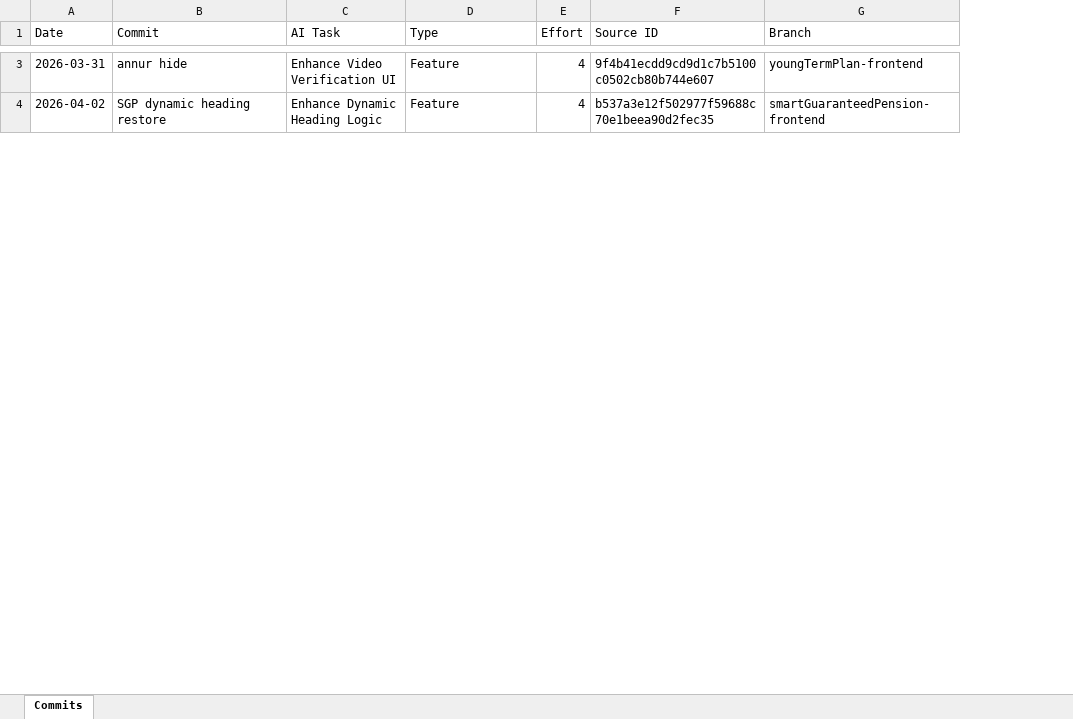
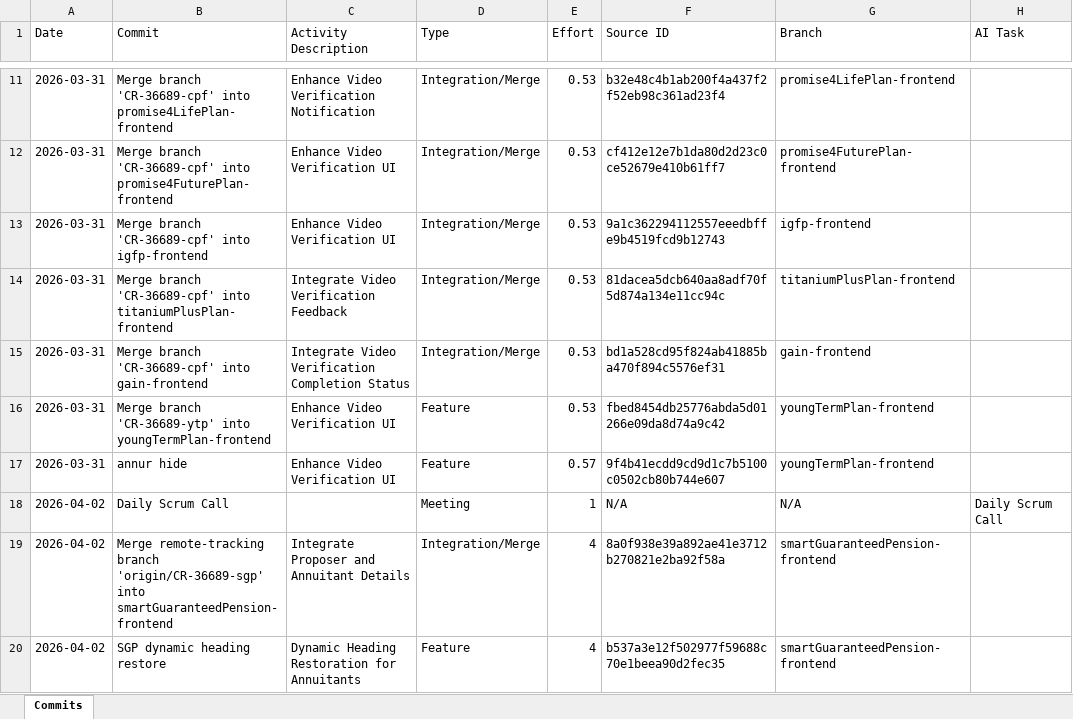
Before and after one commit to lumiqshubh23/redmine_automation, an Excel workbook: redmine-logger/backend/user_data/lumiqshubh23/git_commits.xlsx, sheet Commits, drawn as a sheet; only a part is shown, gaps mark what is left out; values as stored, in another font and other column widths than the file's, no borders; removed rows and columns are numbered as before the commit, all else as after; the diff covers the shown part only; the diff names each change by its address in the sheet, - before the commit and + after, or states it on an @@ line.

```diff
--- a/redmine-logger/backend/user_data/lumiqshubh23/git_commits.xlsx (sheet Commits)
+++ b/redmine-logger/backend/user_data/lumiqshubh23/git_commits.xlsx (sheet Commits)
-column C (AI Task), rows 3-4: Enhance Video Verification UI | Enhance Dynamic Heading Logic
+column C (Activity Description), row 17: Enhance Video Verification UI; row 20: Dynamic Heading Restoration for Annuitants
+column H (AI Task), empty
+row 11: 2026-03-31 | Merge branch 'CR-36689-cpf' into promise4LifePlan-frontend | Enhance Video Verification Notification | Integration/Merge | 0.53 | b32e48c4b1ab200f4a437f2f52eb98c361ad23f4 | promise4LifePlan-frontend
+row 12: 2026-03-31 | Merge branch 'CR-36689-cpf' into promise4FuturePlan-frontend | Enhance Video Verification UI | Integration/Merge | 0.53 | cf412e12e7b1da80d2d23c0ce52679e410b61ff7 | promise4FuturePlan-frontend
+row 13: 2026-03-31 | Merge branch 'CR-36689-cpf' into igfp-frontend | Enhance Video Verification UI | Integration/Merge | 0.53 | 9a1c362294112557eeedbffe9b4519fcd9b12743 | igfp-frontend
+row 14: 2026-03-31 | Merge branch 'CR-36689-cpf' into titaniumPlusPlan-frontend | Integrate Video Verification Feedback | Integration/Merge | 0.53 | 81dacea5dcb640aa8adf70f5d874a134e11cc94c | titaniumPlusPlan-frontend
+row 15: 2026-03-31 | Merge branch 'CR-36689-cpf' into gain-frontend | Integrate Video Verification Completion Status | Integration/Merge | 0.53 | bd1a528cd95f824ab41885ba470f894c5576ef31 | gain-frontend
+row 16: 2026-03-31 | Merge branch 'CR-36689-ytp' into youngTermPlan-frontend | Enhance Video Verification UI | Feature | 0.53 | fbed8454db25776abda5d01266e09da8d74a9c42 | youngTermPlan-frontend
-E17 (Effort): 4
+E17 (Effort): 0.57
+row 18: 2026-04-02 | Daily Scrum Call |  | Meeting | 1 | N/A | N/A | Daily Scrum Call
+row 19: 2026-04-02 | Merge remote-tracking branch 'origin/CR-36689-sgp' into smartGuaranteedPension-frontend | Integrate Proposer and Annuitant Details | Integration/Merge | 4 | 8a0f938e39a892ae41e3712b270821e2ba92f58a | smartGuaranteedPension-frontend
```
Also changed, not shown: 37 added rows, 1 removed row and 18 edited cells elsewhere in this sheet, redmine-logger/backend/user_data/lumiqshubh23/input.xlsx, redmine-logger/backend/user_data/lumiqshubh23/timelog.xlsx, 4 other files.
